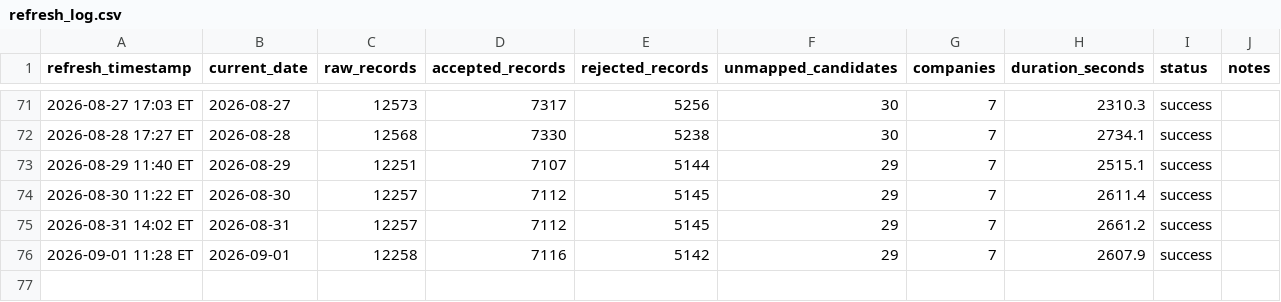
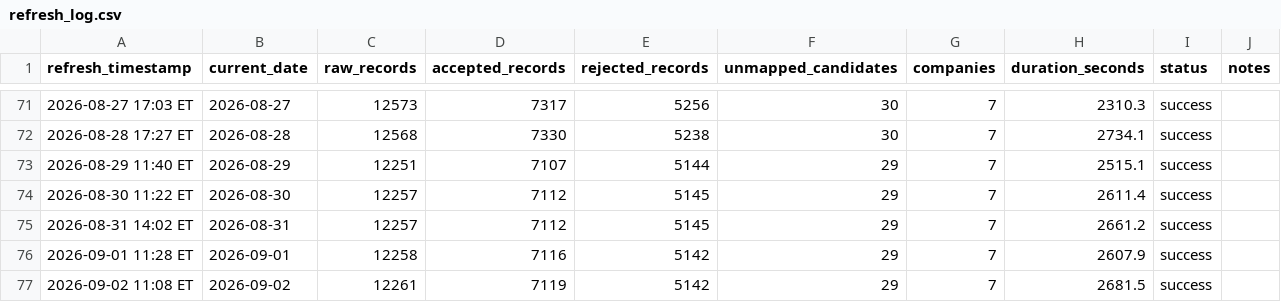
Before and after one commit to angadsethi01-dot/Angad, a CSV file: data/logs/refresh_log.csv, drawn as a sheet; only a part is shown, gaps mark what is left out.

```diff
--- a/data/logs/refresh_log.csv
+++ b/data/logs/refresh_log.csv
@@ -76 +76,2 @@ refresh_timestamp,current_date,raw_records,accepted_records,rejected_records,unm
 2026-09-01 11:28 ET,2026-09-01,12258,7116,5142,29,7,2607.9,success,
+2026-09-02 11:08 ET,2026-09-02,12261,7119,5142,29,7,2681.5,success,
```
Also changed, not shown: 4 other files.
